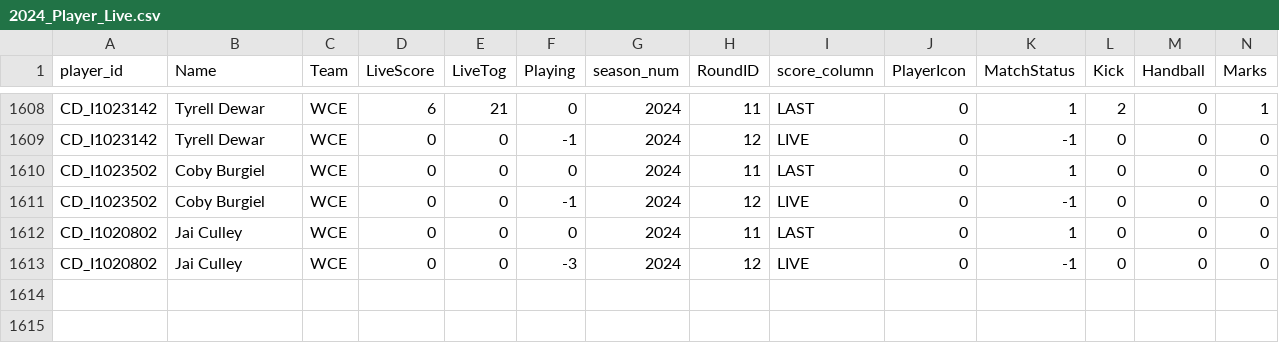
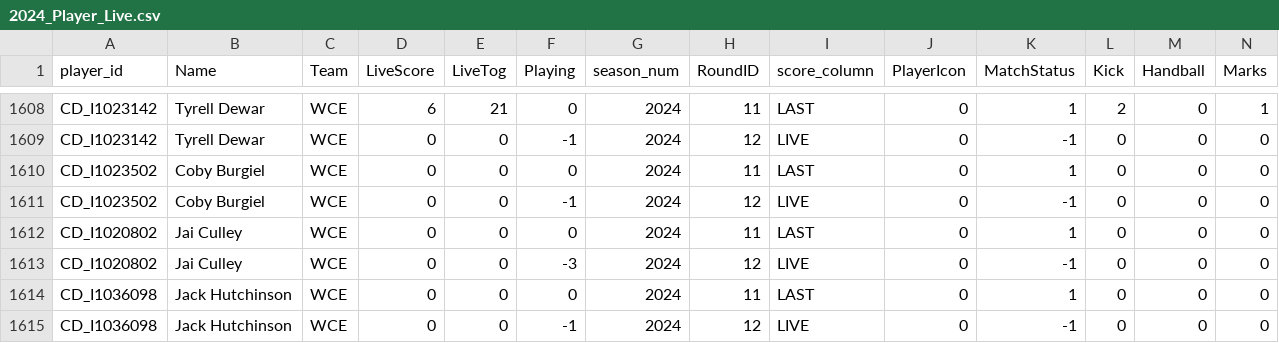
Before and after one commit to cigamsarierom/data-2024_RETLOB, a CSV file: 2024_Player_Live.csv, drawn as a sheet; only a part is shown, gaps mark what is left out; rows hold the shown columns only; the diff names each change by its address in the sheet, - before the commit and + after, or states it on an @@ line.

Commit message:
commit from DW at 2024-05-30 18:31:18.161389

```diff
--- a/2024_Player_Live.csv
+++ b/2024_Player_Live.csv
+row 1614: CD_I1036098 | Jack Hutchinson | WCE | 0 | 0 | 0 | 2024 | 11 | LAST | 0 | 1 | 0 | 0 | 0
+row 1615: CD_I1036098 | Jack Hutchinson | WCE | 0 | 0 | -1 | 2024 | 12 | LIVE | 0 | -1 | 0 | 0 | 0
```
